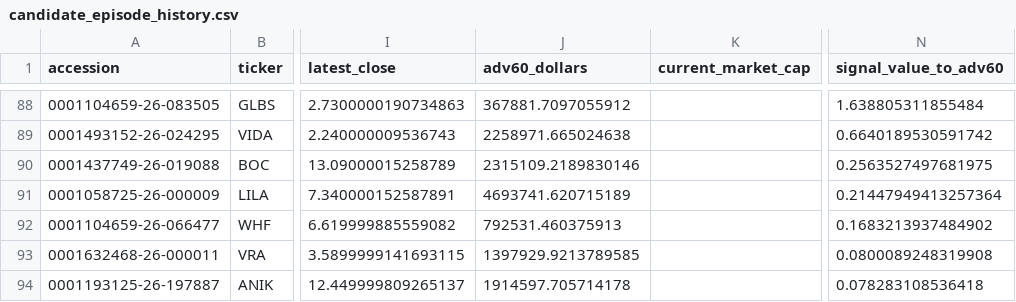
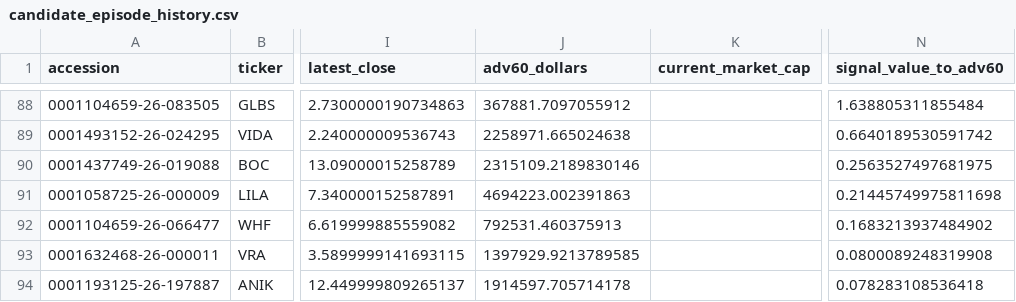
Before and after one commit to mrshu/openinsider-notifier, a CSV file: data/live/sec_daily/candidate_episode_history.csv, drawn as a sheet; only a part is shown, gaps mark what is left out; the diff names each change by its address in the sheet, - before the commit and + after, or states it on an @@ line.

```diff
--- a/data/live/sec_daily/candidate_episode_history.csv
+++ b/data/live/sec_daily/candidate_episode_history.csv
-J91 (adv60_dollars): 4693741.620715189
+J91 (adv60_dollars): 4694223.002391863
-N91 (signal_value_to_adv60): 0.21447949413257364
+N91 (signal_value_to_adv60): 0.21445749975811698
```
Also changed, not shown: data/live/sec_daily/candidate_history.csv, data/live/sec_daily/dropped_transactions_latest.csv, 11 other files.
